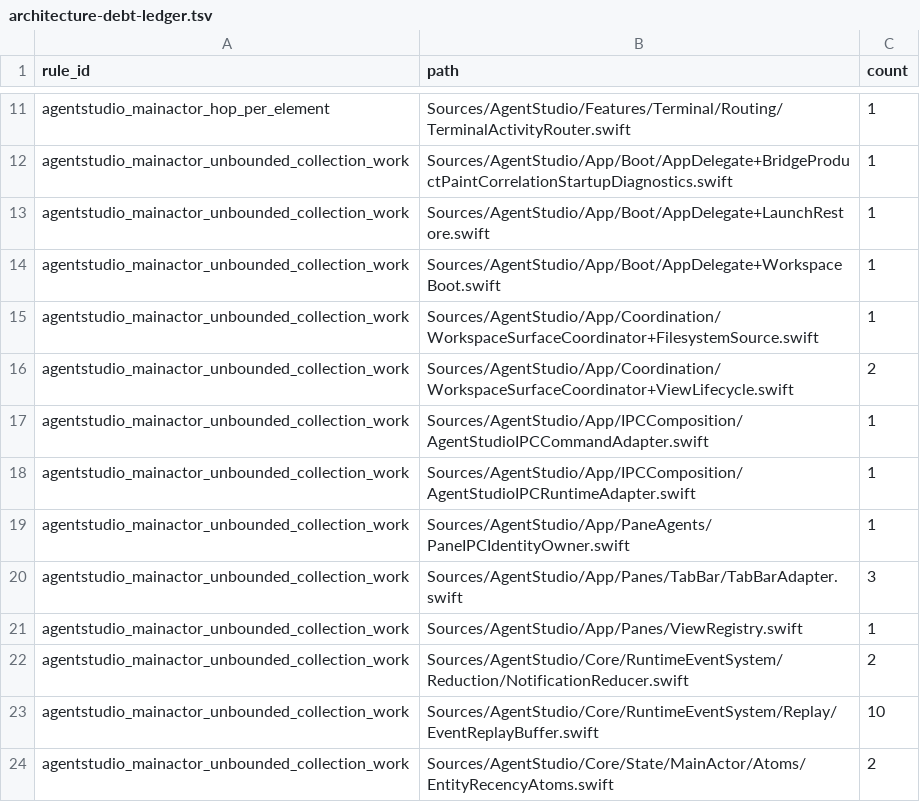
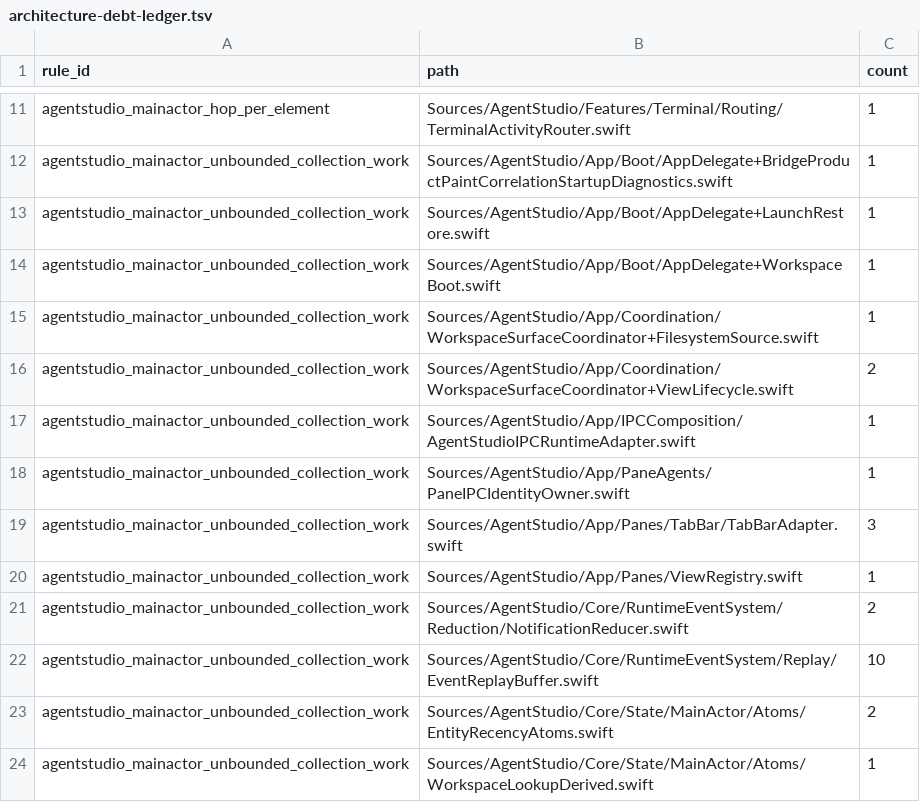
Before and after one commit to ShravanSunder/agentstudio, a TSV file: Tools/AgentStudioArchitectureLint/architecture-debt-ledger.tsv, drawn as a sheet; only a part is shown, gaps mark what is left out; the shorter side is filled out with more unchanged rows.

Commit message:
Align IPC implementation with architecture lint

```diff
--- a/Tools/AgentStudioArchitectureLint/architecture-debt-ledger.tsv
+++ b/Tools/AgentStudioArchitectureLint/architecture-debt-ledger.tsv
@@ -16,3 +16,2 @@ agentstudio_mainactor_unbounded_collection_work	Sources/AgentStudio/App/Coordina
 agentstudio_mainactor_unbounded_collection_work	Sources/AgentStudio/App/Coordination/WorkspaceSurfaceCoordinator+ViewLifecycle.swift	2
-agentstudio_mainactor_unbounded_collection_work	Sources/AgentStudio/App/IPCComposition/AgentStudioIPCCommandAdapter.swift	1
 agentstudio_mainactor_unbounded_collection_work	Sources/AgentStudio/App/IPCComposition/AgentStudioIPCRuntimeAdapter.swift	1
```
Also changed, not shown: 3 other files.
